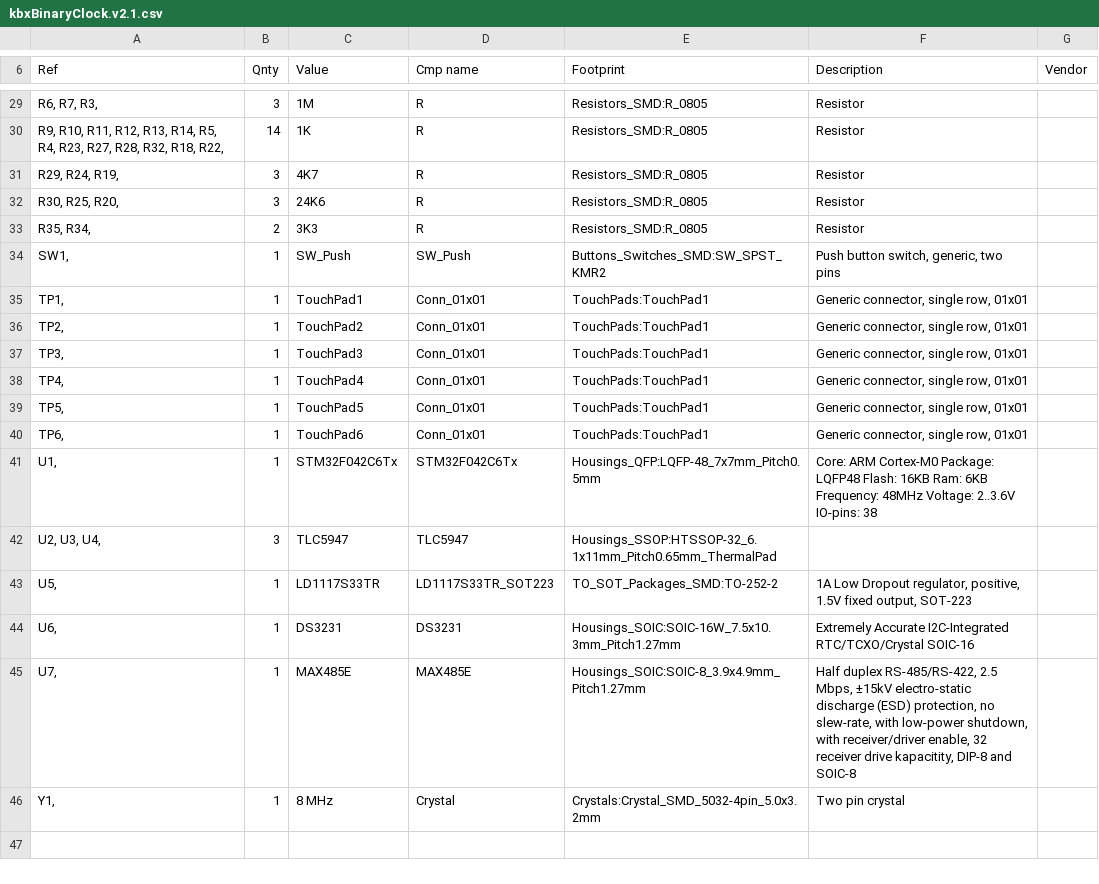
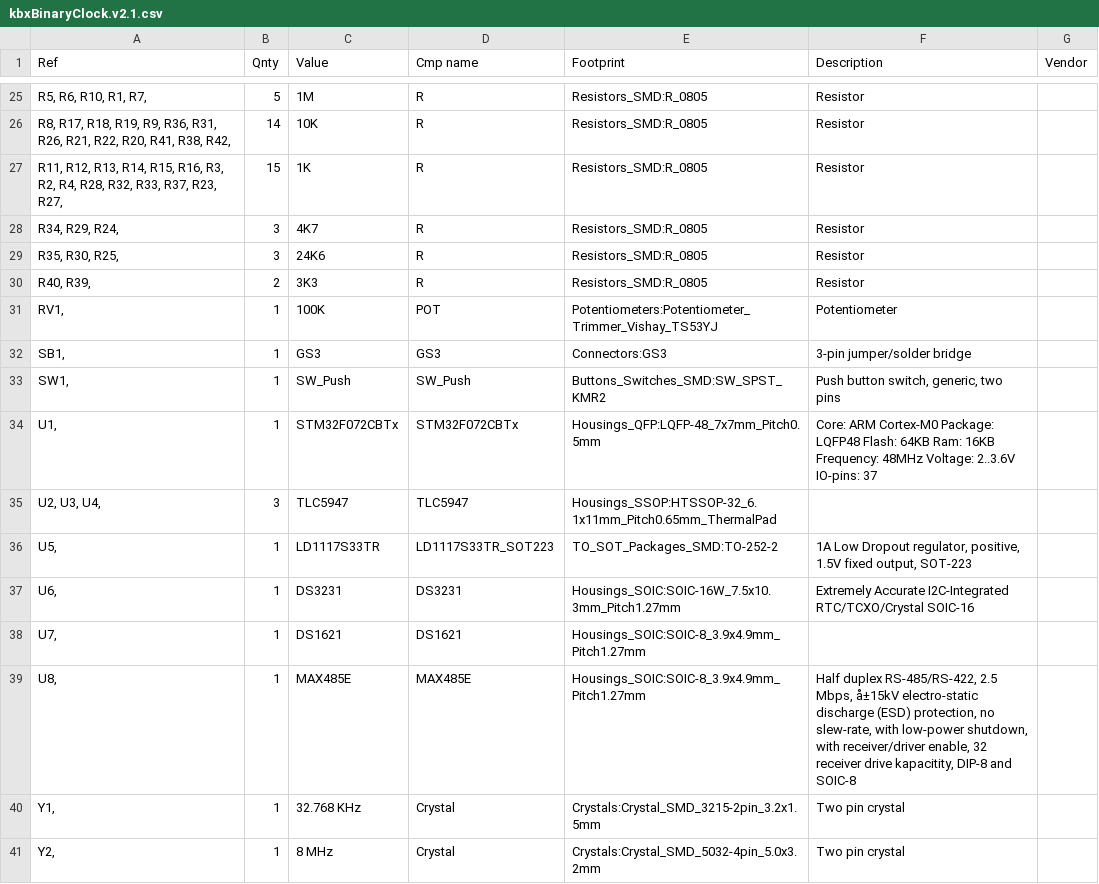
Before and after one commit to kbx81/RGBBinaryClock, a CSV file: hardware/kbxBinaryClock.v2.1/kbxBinaryClock.v2.1.csv, drawn as a sheet; only a part is shown, gaps mark what is left out; removed rows and columns are numbered as before the commit, all else as after; the diff covers the shown part only; the diff names each change by its address in the sheet, - before the commit and + after, or states it on an @@ line.

```diff
--- a/hardware/kbxBinaryClock.v2.1/kbxBinaryClock.v2.1.csv
+++ b/hardware/kbxBinaryClock.v2.1/kbxBinaryClock.v2.1.csv
-A25 (Ref): R6, R7, R3,
+A25 (Ref): R5, R6, R10, R1, R7,
-B25 (Qnty): 3
+B25 (Qnty): 5
-A26 (Ref): R9, R10, R11, R12, R13, R14, R5, R4, R23, R27, R28, R32, R18, R22,
+A26 (Ref): R8, R17, R18, R19, R9, R36, R31, R26, R21, R22, R20, R41, R38, R42,
-C26 (Value): 1K
+C26 (Value): 10K
+row 27: R11, R12, R13, R14, R15, R16, R3, R2, R4, R28, R32, R33, R37, R23, R27, | 15 | 1K | R | Resistors_SMD:R_0805 | Resistor
-A28 (Ref): R29, R24, R19,
+A28 (Ref): R34, R29, R24,
-A29 (Ref): R30, R25, R20,
+A29 (Ref): R35, R30, R25,
-A30 (Ref): R35, R34,
+A30 (Ref): R40, R39,
+row 31: RV1, | 1 | 100K | POT | Potentiometers:Potentiometer_Trimmer_Vishay_TS53YJ | Potentiometer
+row 32: SB1, | 1 | GS3 | GS3 | Connectors:GS3 | 3-pin jumper/solder bridge
-row 35: TP1, | 1 | TouchPad1 | Conn_01x01 | TouchPads:TouchPad1 | Generic connector, single row, 01x01
-row 36: TP2, | 1 | TouchPad2 | Conn_01x01 | TouchPads:TouchPad1 | Generic connector, single row, 01x01
-row 37: TP3, | 1 | TouchPad3 | Conn_01x01 | TouchPads:TouchPad1 | Generic connector, single row, 01x01
-row 38: TP4, | 1 | TouchPad4 | Conn_01x01 | TouchPads:TouchPad1 | Generic connector, single row, 01x01
-row 39: TP5, | 1 | TouchPad5 | Conn_01x01 | TouchPads:TouchPad1 | Generic connector, single row, 01x01
-row 40: TP6, | 1 | TouchPad6 | Conn_01x01 | TouchPads:TouchPad1 | Generic connector, single row, 01x01
-C34 (Value): STM32F042C6Tx
+C34 (Value): STM32F072CBTx
-D34 (Cmp name): STM32F042C6Tx
+D34 (Cmp name): STM32F072CBTx
-F34 (Description): …LQFP48 Flash: 16KB Ram: 6KB Frequency: 48MHz Voltage: 2..3.6V IO-pins: 38
+F34 (Description): …LQFP48 Flash: 64KB Ram: 16KB Frequency: 48MHz Voltage: 2..3.6V IO-pins: 37
-C38 (Value): MAX485E
+C38 (Value): DS1621
-D38 (Cmp name): MAX485E
+D38 (Cmp name): DS1621
-F38 (Description): Half duplex RS-485/RS-422, 2.5 Mbps, ±15kV electro-static discharge (ESD) protection, no slew-rate, with low-power shutdown, with receiver/driver enable, 32 receiver drive kapacitity, DIP-8 and SOIC-8
+F38 (Description): (empty)
+row 39: U8, | 1 | MAX485E | MAX485E | Housings_SOIC:SOIC-8_3.9x4.9mm_Pitch1.27mm | Half duplex RS-485/RS-422, 2.5 Mbps, å±15kV electro-static discharge (ESD) protection, no slew-rate, with low-power shutdown, with receiver/driver enable, 32 receiver drive kapacitity, DIP-8 and SOIC-8
-C40 (Value): 8 MHz
+C40 (Value): 32.768 KHz
-E40 (Footprint): Crystals:Crystal_SMD_5032-4pin_5.0x3.2mm
+E40 (Footprint): Crystals:Crystal_SMD_3215-2pin_3.2x1.5mm
+row 41: Y2, | 1 | 8 MHz | Crystal | Crystals:Crystal_SMD_5032-4pin_5.0x3.2mm | Two pin crystal
```
Also changed, not shown: 3 added rows, 7 removed rows and 23 edited cells elsewhere in this file, hardware/kbxBinaryClock.v3/kbxBinaryClock.v3.csv, 46 other files.
